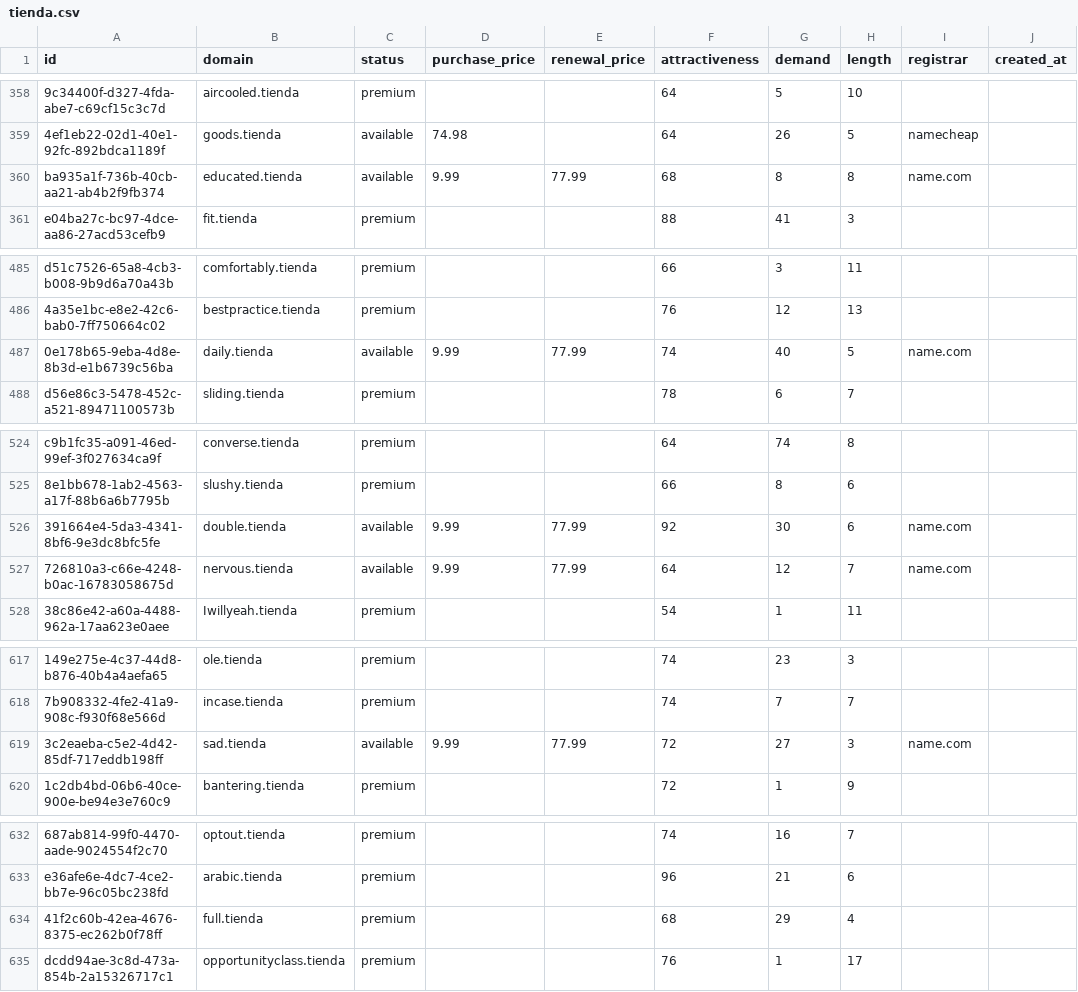
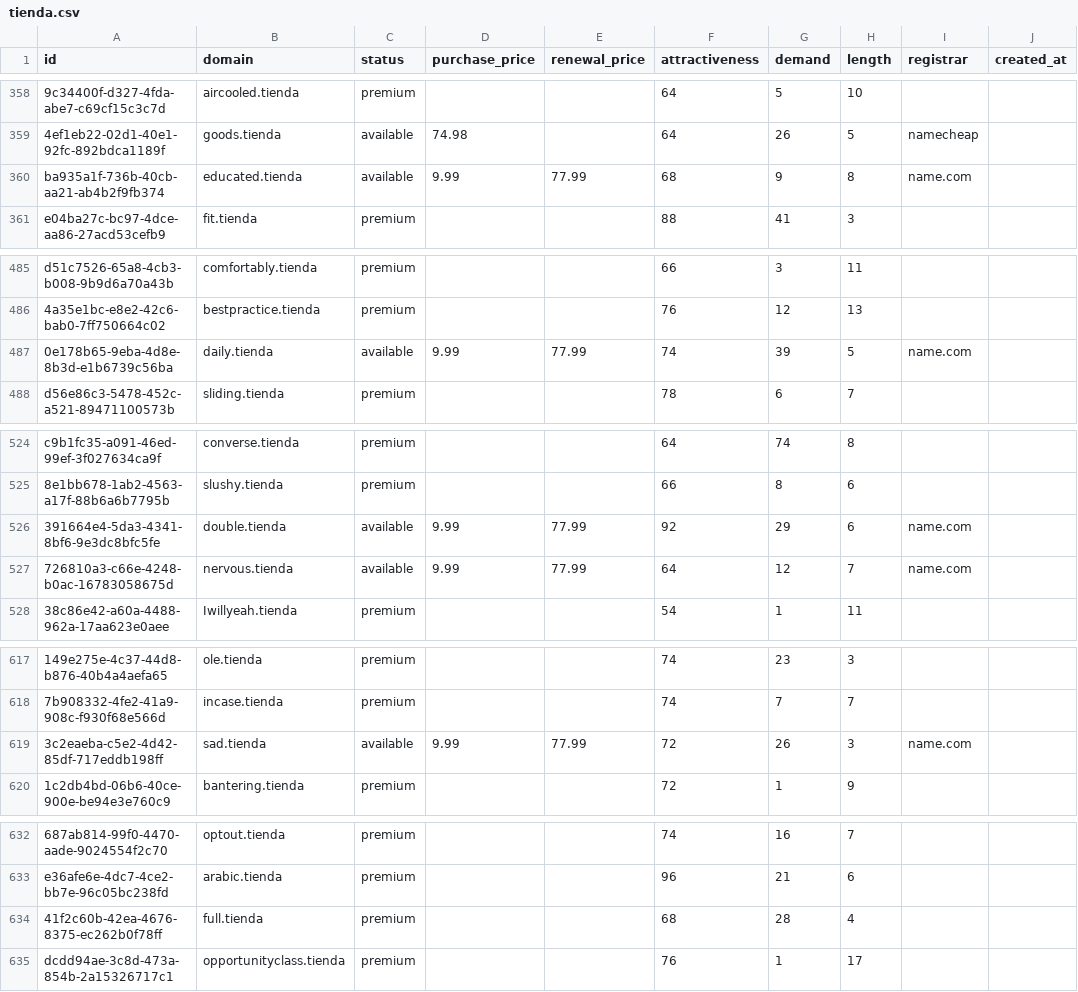
Before and after one commit to UniqueDomains/tienda-oneword-domains, a CSV file: tienda.csv, drawn as a sheet; only a part is shown, gaps mark what is left out; the diff covers the shown part only; the diff names each change by its address in the sheet, - before the commit and + after, or states it on an @@ line.

```diff
--- a/tienda.csv
+++ b/tienda.csv
-G360 (demand): 8
+G360 (demand): 9
-G487 (demand): 40
+G487 (demand): 39
-G526 (demand): 30
+G526 (demand): 29
-G619 (demand): 27
+G619 (demand): 26
-G634 (demand): 29
+G634 (demand): 28
```
Also changed, not shown: 103 edited cells elsewhere in this file, 2 other files.
